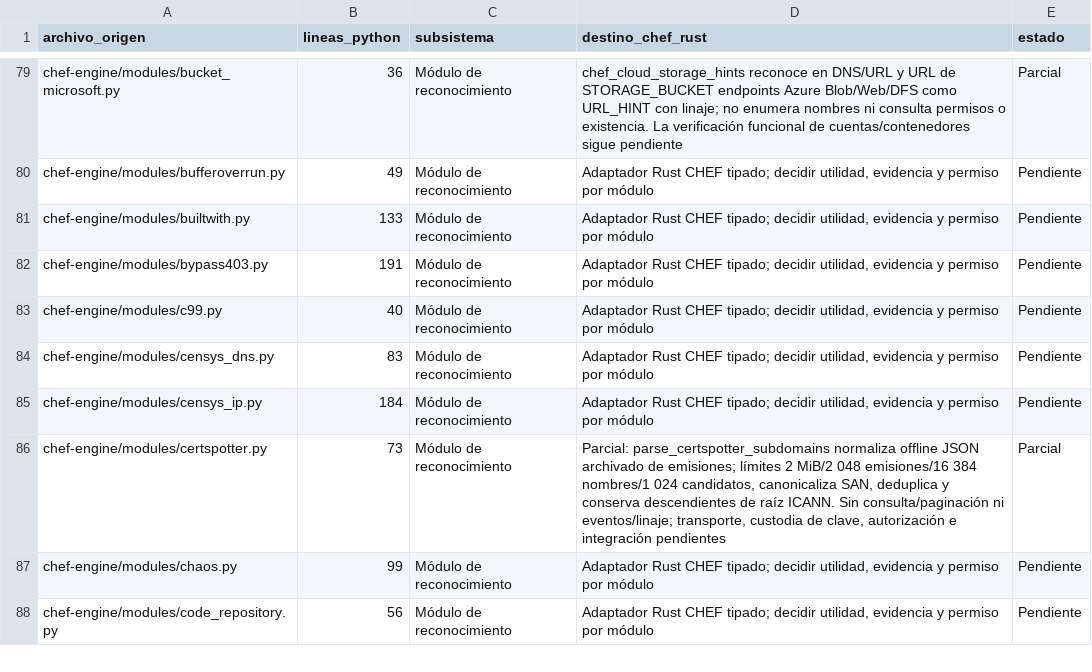
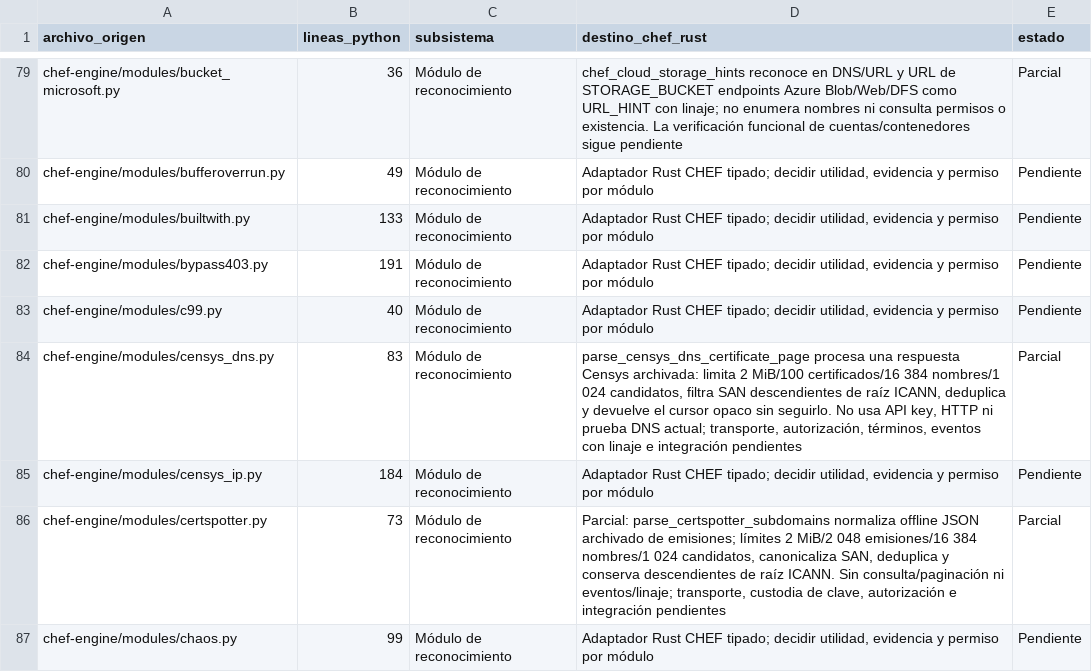
Before and after one commit to CyberStill-GmbH/CHEF, a CSV file: docs/migration/inventario-migracion.csv, drawn as a sheet; only a part is shown, gaps mark what is left out; the shorter side is filled out with more unchanged rows.

Commit message:
docs(migration): document Censys parser limits

```diff
--- a/docs/migration/inventario-migracion.csv
+++ b/docs/migration/inventario-migracion.csv
@@ -83,3 +83,3 @@ chef-engine/modules/bypass403.py,191,Módulo de reconocimiento,"Adaptador Rust C
 chef-engine/modules/c99.py,40,Módulo de reconocimiento,"Adaptador Rust CHEF tipado; decidir utilidad, evidencia y permiso por módulo",Pendiente
-chef-engine/modules/censys_dns.py,83,Módulo de reconocimiento,"Adaptador Rust CHEF tipado; decidir utilidad, evidencia y permiso por módulo",Pendiente
+chef-engine/modules/censys_dns.py,83,Módulo de reconocimiento,"parse_censys_dns_certificate_page procesa una respuesta Censys archivada: limita 2 MiB/100 certificados/16 384 nombres/1 024 candidatos, filtra SAN descendientes de raíz ICANN, deduplica y devuelve el cursor opaco sin seguirlo. No usa API key, HTTP ni prueba DNS actual; transporte, autorización, términos, eventos con linaje e integración pendientes",Parcial
 chef-engine/modules/censys_ip.py,184,Módulo de reconocimiento,"Adaptador Rust CHEF tipado; decidir utilidad, evidencia y permiso por módulo",Pendiente
```
Also changed, not shown: 4 other files.
